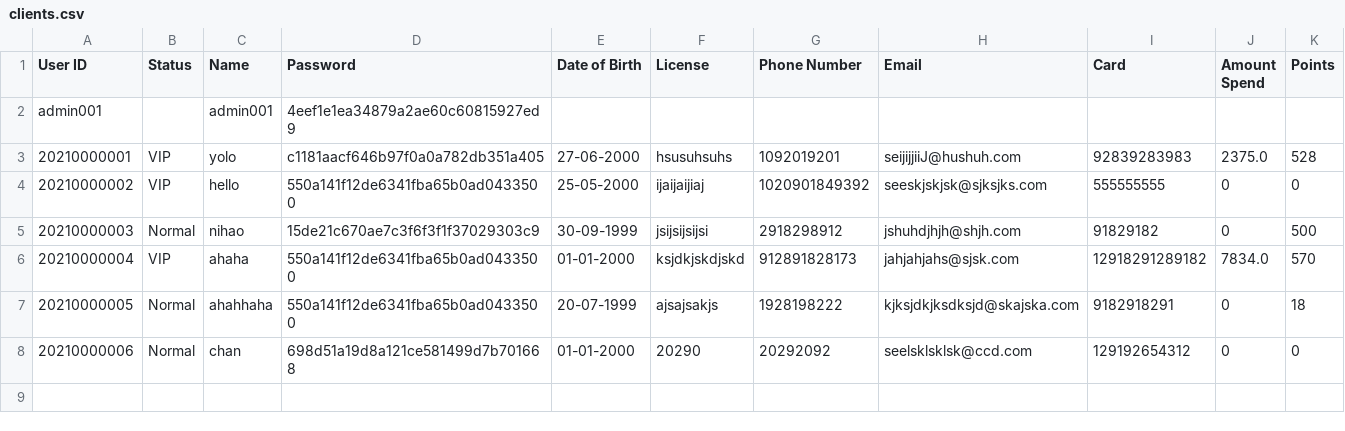
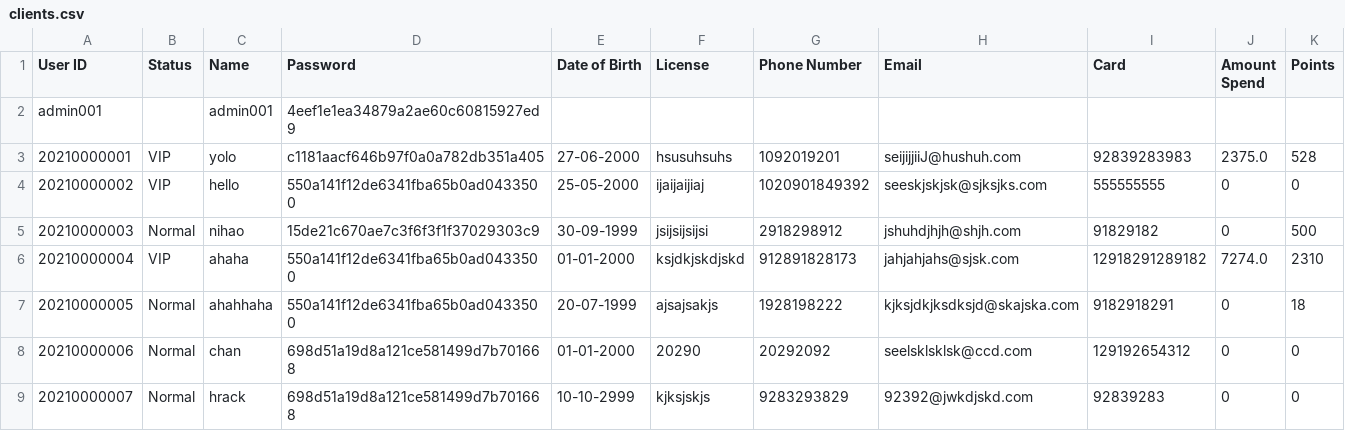
Before and after one commit to RabbitBear00/Car-Rental-System, a CSV file: Notes/clients.csv, drawn as a sheet.

```diff
--- a/Notes/clients.csv
+++ b/Notes/clients.csv
@@ -5,4 +5,5 @@ admin001,,admin001,4eef1e1ea34879a2ae60c60815927ed9
 20210000003,Normal,nihao,15de21c670ae7c3f6f3f1f37029303c9,30-09-1999,jsijsijsijsi,2918298912,jshuhdjhjh@shjh.com,91829182,0,500
-20210000004,VIP,ahaha,550a141f12de6341fba65b0ad0433500,01-01-2000,ksjdkjskdjskd,912891828173,jahjahjahs@sjsk.com,12918291289182,7834.0,570
+20210000004,VIP,ahaha,550a141f12de6341fba65b0ad0433500,01-01-2000,ksjdkjskdjskd,912891828173,jahjahjahs@sjsk.com,12918291289182,7274.0,2310
 20210000005,Normal,ahahhaha,550a141f12de6341fba65b0ad0433500,20-07-1999,ajsajsakjs,1928198222,kjksjdkjksdksjd@skajska.com,9182918291,0,18
 20210000006,Normal,chan,698d51a19d8a121ce581499d7b701668,01-01-2000,20290,20292092,seelsklsklsk@ccd.com,129192654312,0,0
+20210000007,Normal,hrack,698d51a19d8a121ce581499d7b701668,10-10-2999,kjksjskjs,9283293829,92392@jwkdjskd.com,92839283,0,0
```
Also changed, not shown: Notes/cars_lists.csv, 12 other files.
